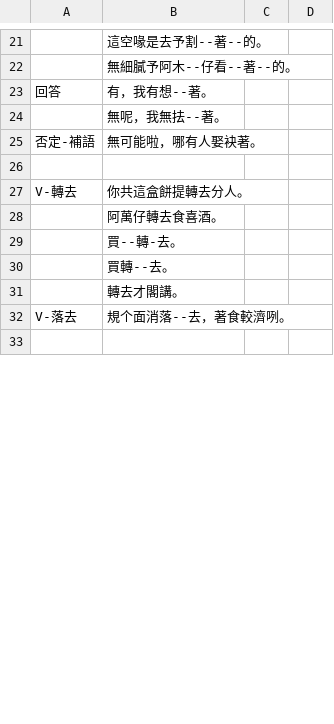
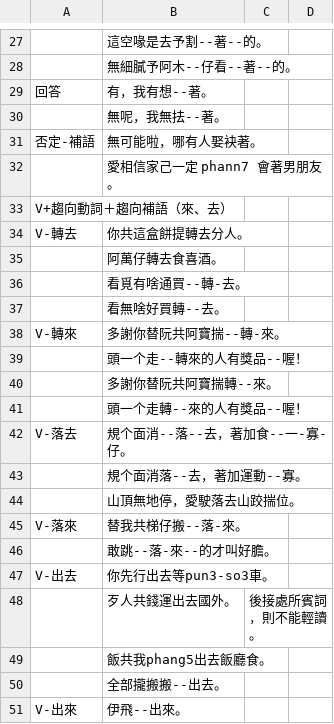
Before and after one commit to Sui-Siann-Dataset/Sui-Siann-Tsit-Tshing, a CSV file: ki-tha其他/動詞輕聲詞.csv, drawn as a sheet; only a part is shown, gaps mark what is left out; the shorter side is filled out with more unchanged rows; addresses are those after the commit; the diff covers the shown part only; the diff names each change by its address in the sheet, - before the commit and + after, or states it on an @@ line.

Commit message:
+動詞輕聲詞.ods

```diff
--- a/ki-tha其他/動詞輕聲詞.csv
+++ b/ki-tha其他/動詞輕聲詞.csv
-B32: (empty)
+B32: 愛相信家己一定 phann7 會著男朋友。
+row 33: V+趨向動詞＋趨向補語（來、去）
-B36: 買--轉-去。
+B36: 看覓有啥通買--轉-去。
-B37: 買轉--去。
+B37: 看無啥好買轉--去。
+row 38: V-轉來 | 多謝你替阮共阿寶揣--轉-來。
-B39: 轉去才閣講。
+B39: 頭一个走--轉來的人有獎品--喔！
+row 40:  | 多謝你替阮共阿寶揣轉--來。
+row 41:  | 頭一个走轉--來的人有獎品--喔！
-B42: 規个面消落--去，著食較濟咧。
+B42: 規个面消--落--去，著加食--一-寡-仔。
+row 43:  | 規个面消落--去，著加運動--寡。
+row 44:  | 山頂無地停，愛駛落去山跤揣位。
+row 45: V-落來 | 替我共梯仔搬--落-來。
+row 46:  | 敢跳--落-來--的才叫好膽。
@@ row 62 moved to row 47: V-出去 @@
+row 48:  | 歹人共錢運出去國外。 | 後接處所賓詞，則不能輕讀。
+row 49:  | 飯共我phang5出去飯廳食。
+row 50:  | 全部攏搬搬--出去。
+row 51: V-出來 | 伊飛--出來。
```
Also changed, not shown: 40 added rows, 39 removed rows, 2 moved rows and 30 edited cells elsewhere in this file, 2 other files.
